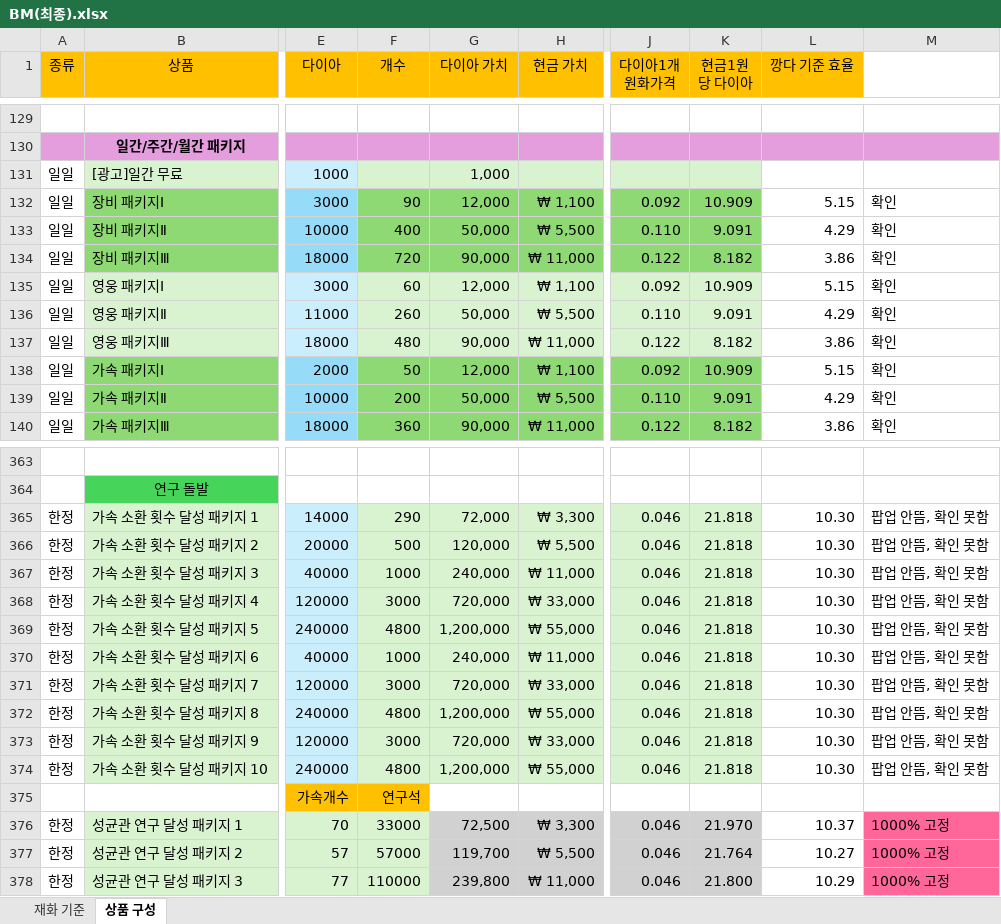
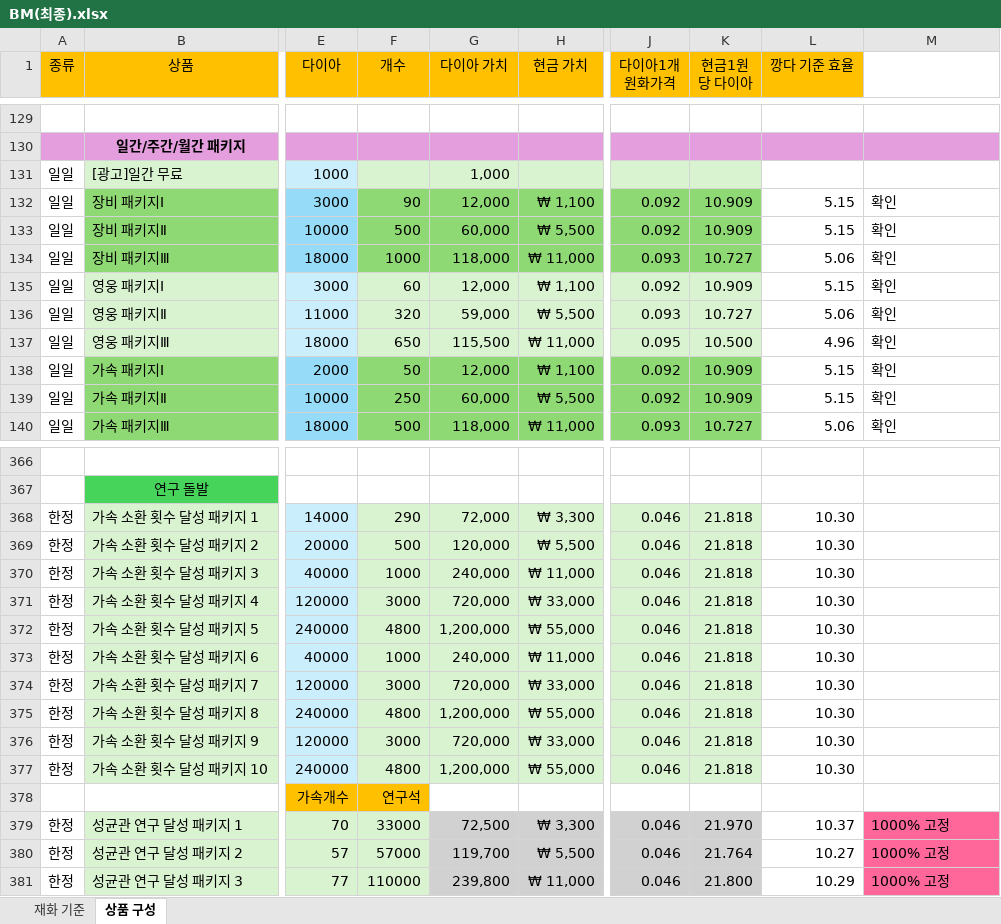
Before and after one commit to asgasgasgasfasfas/exel, an Excel workbook: BM(최종).xlsx, sheet 상품 구성, drawn as a sheet; only a part is shown, gaps mark what is left out; values as stored, in another font and other column widths than the file's, no borders; conditional formats not drawn; addresses are those after the commit; the diff covers the shown part only; the diff names each change by its address in the sheet, - before the commit and + after, or states it on an @@ line.

Commit message:
갱신, 일간 다이아 추가 효율 동일화

```diff
--- a/BM(최종).xlsx (sheet 상품 구성)
+++ b/BM(최종).xlsx (sheet 상품 구성)
-F133 (개수): 400
+F133 (개수): 500
-G133 (다이아 가치): 50,000
+G133 (다이아 가치): 60,000
-J133 (다이아1개 원화가격): 0.110
+J133 (다이아1개 원화가격): 0.092
-K133 (현금1원당 다이아): 9.091
+K133 (현금1원당 다이아): 10.909
-L133 (깡다 기준 효율): 4.29
+L133 (깡다 기준 효율): 5.15
-F134 (개수): 720
+F134 (개수): 1000
-G134 (다이아 가치): 90,000
+G134 (다이아 가치): 118,000
-J134 (다이아1개 원화가격): 0.122
+J134 (다이아1개 원화가격): 0.093
-K134 (현금1원당 다이아): 8.182
+K134 (현금1원당 다이아): 10.727
-L134 (깡다 기준 효율): 3.86
+L134 (깡다 기준 효율): 5.06
-F136 (개수): 260
+F136 (개수): 320
-G136 (다이아 가치): 50,000
+G136 (다이아 가치): 59,000
-J136 (다이아1개 원화가격): 0.110
+J136 (다이아1개 원화가격): 0.093
-K136 (현금1원당 다이아): 9.091
+K136 (현금1원당 다이아): 10.727
-L136 (깡다 기준 효율): 4.29
+L136 (깡다 기준 효율): 5.06
-F137 (개수): 480
+F137 (개수): 650
-G137 (다이아 가치): 90,000
+G137 (다이아 가치): 115,500
-J137 (다이아1개 원화가격): 0.122
+J137 (다이아1개 원화가격): 0.095
-K137 (현금1원당 다이아): 8.182
+K137 (현금1원당 다이아): 10.500
-L137 (깡다 기준 효율): 3.86
+L137 (깡다 기준 효율): 4.96
-F139 (개수): 200
+F139 (개수): 250
-G139 (다이아 가치): 50,000
+G139 (다이아 가치): 60,000
-J139 (다이아1개 원화가격): 0.110
+J139 (다이아1개 원화가격): 0.092
-K139 (현금1원당 다이아): 9.091
+K139 (현금1원당 다이아): 10.909
-L139 (깡다 기준 효율): 4.29
+L139 (깡다 기준 효율): 5.15
-F140 (개수): 360
+F140 (개수): 500
-G140 (다이아 가치): 90,000
+G140 (다이아 가치): 118,000
-J140 (다이아1개 원화가격): 0.122
+J140 (다이아1개 원화가격): 0.093
-K140 (현금1원당 다이아): 8.182
+K140 (현금1원당 다이아): 10.727
-L140 (깡다 기준 효율): 3.86
+L140 (깡다 기준 효율): 5.06
-M368:M377: 팝업 안뜸, 확인 못함
+M368:M377: (empty)
```
Also changed, not shown: 10 added rows, 6 removed rows, 204 edited cells and cell formats elsewhere in this sheet, formulas that keep their value.
